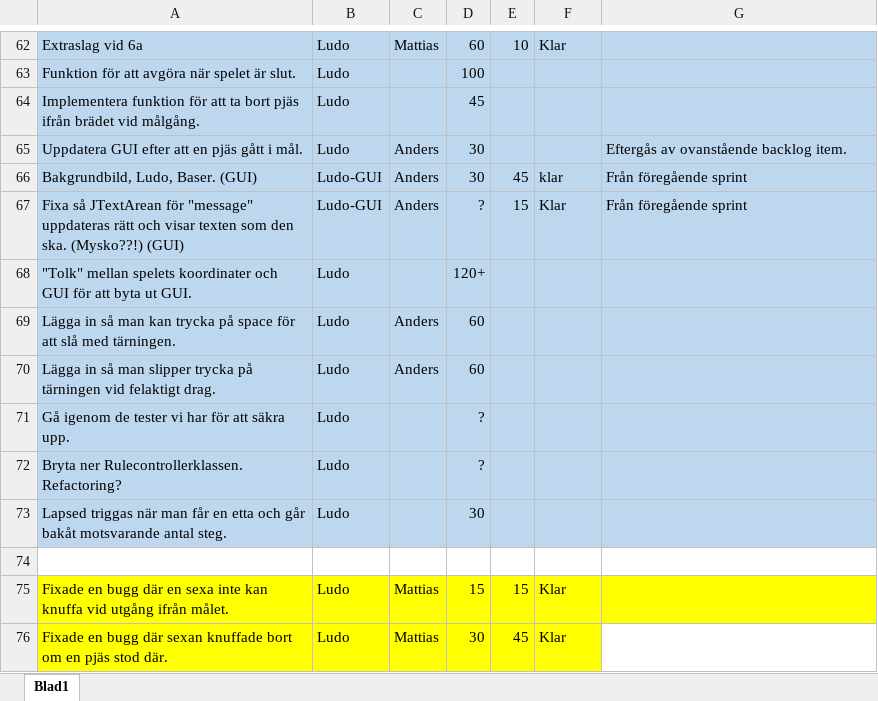
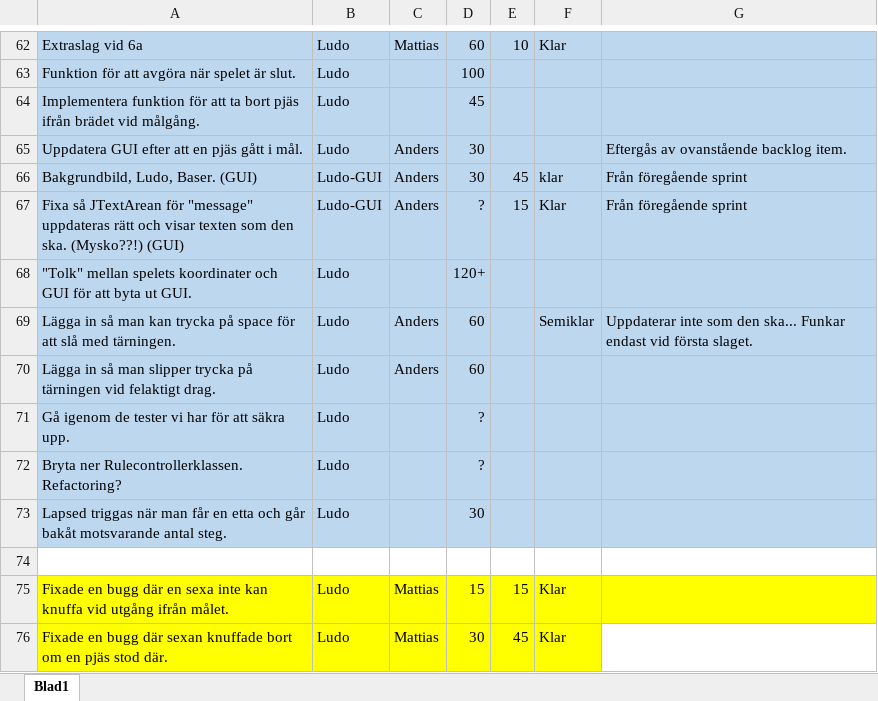
Before and after one commit to DVG302-G3/BoardGames, an Excel workbook: BoardGamesG3/Vecka 19 -20.xlsx, sheet Blad1, drawn as a sheet; only a part is shown, gaps mark what is left out; values as stored, in another font and other column widths than the file's, no borders; the diff names each change by its address in the sheet, - before the commit and + after, or states it on an @@ line.

```diff
--- a/BoardGamesG3/Vecka 19 -20.xlsx (sheet Blad1)
+++ b/BoardGamesG3/Vecka 19 -20.xlsx (sheet Blad1)
-F69: (empty)
+F69: Semiklar
-G69: (empty)
+G69: Uppdaterar inte som den ska... Funkar endast vid första slaget.
```
Also changed, not shown: 4 other files.
